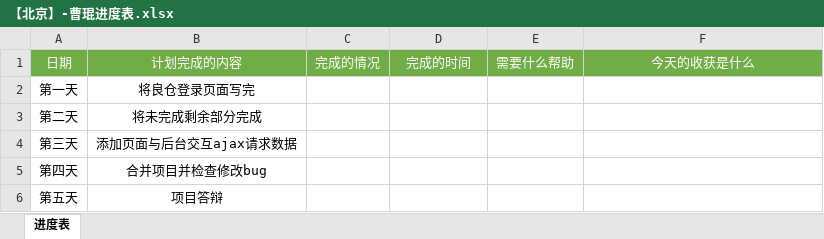
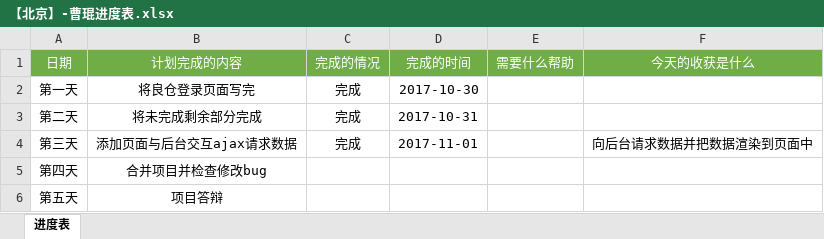
Before and after one commit to 15735800021/liangcan, an Excel workbook: 【北京】-曹琨进度表.xlsx, sheet 进度表, drawn as a sheet; values as stored, in another font and other column widths than the file's, no borders; the diff names each change by its address in the sheet, - before the commit and + after, or states it on an @@ line.

```diff
--- a/【北京】-曹琨进度表.xlsx (sheet 进度表)
+++ b/【北京】-曹琨进度表.xlsx (sheet 进度表)
-C2:C4 (完成的情况): (empty)
+C2:C4 (完成的情况): 完成
-D2 (完成的时间): (empty)
+D2 (完成的时间): 2017-10-30
-D3 (完成的时间): (empty)
+D3 (完成的时间): 2017-10-31
-D4 (完成的时间): (empty)
+D4 (完成的时间): 2017-11-01
-F4 (今天的收获是什么): (empty)
+F4 (今天的收获是什么): 向后台请求数据并把数据渲染到页面中
```
Also changed, not shown: 29 other files.
